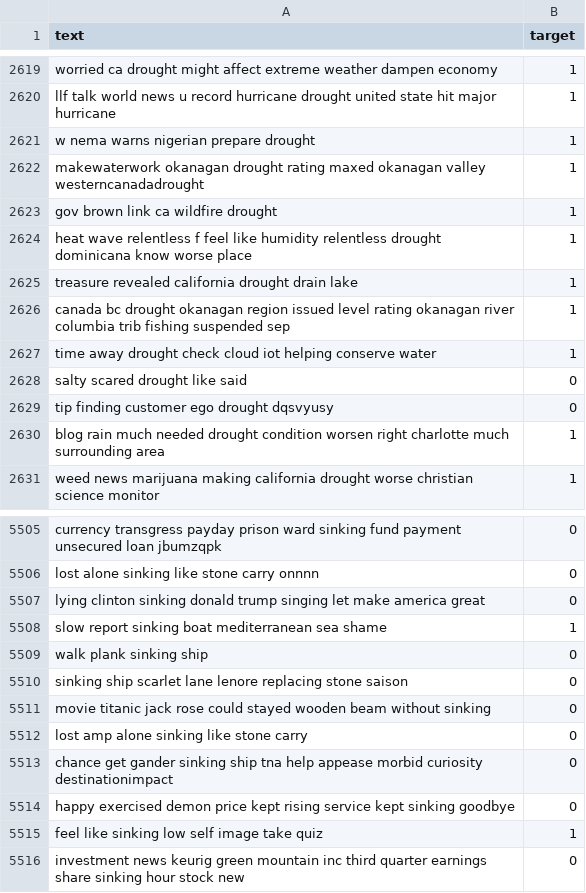
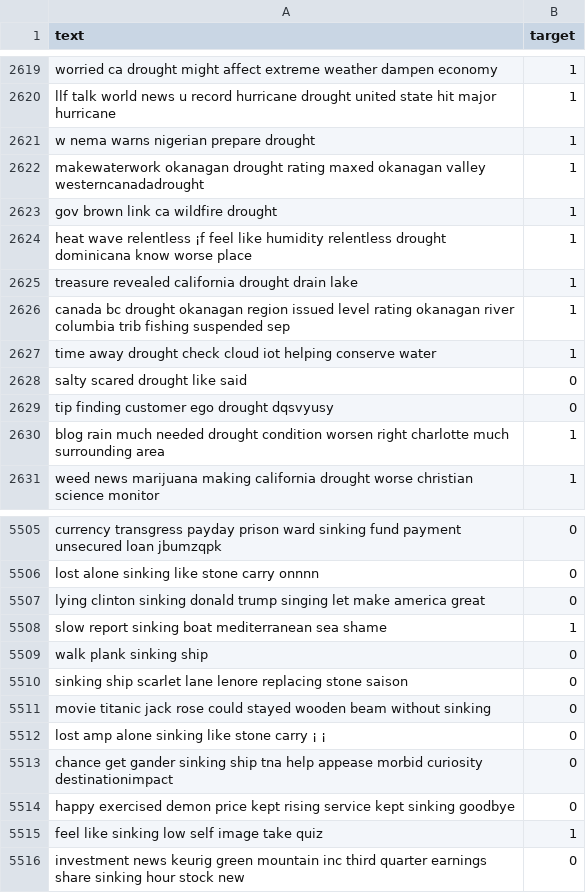
Before and after one commit to lolPirate/Kaggle-Competition--Real-or-Not-NLP-with-Disaster-Tweets-, a CSV file: data/clean_train_data_version_003.csv, drawn as a sheet; only a part is shown, gaps mark what is left out.

```diff
--- a/data/clean_train_data_version_003.csv
+++ b/data/clean_train_data_version_003.csv
@@ -2623,3 +2623,3 @@ makewaterwork okanagan drought rating maxed okanagan valley westerncanadadrought
 gov brown link ca wildfire drought,1
-heat wave relentless f feel like humidity relentless drought dominicana know worse place,1
+heat wave relentless ¡f feel like humidity relentless drought dominicana know worse place,1
 treasure revealed california drought drain lake,1
@@ -5511,3 +5511,3 @@ sinking ship scarlet lane lenore replacing stone saison,0
 movie titanic jack rose could stayed wooden beam without sinking,0
-lost amp alone sinking like stone carry,0
+lost amp alone sinking like stone carry ¡ ¡,0
 chance get gander sinking ship tna help appease morbid curiosity destinationimpact,0
```
Also changed, not shown: 3 other files.
